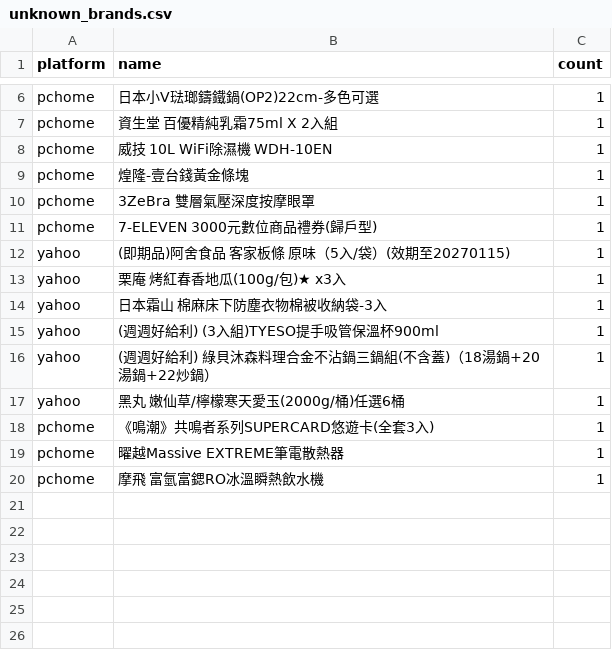
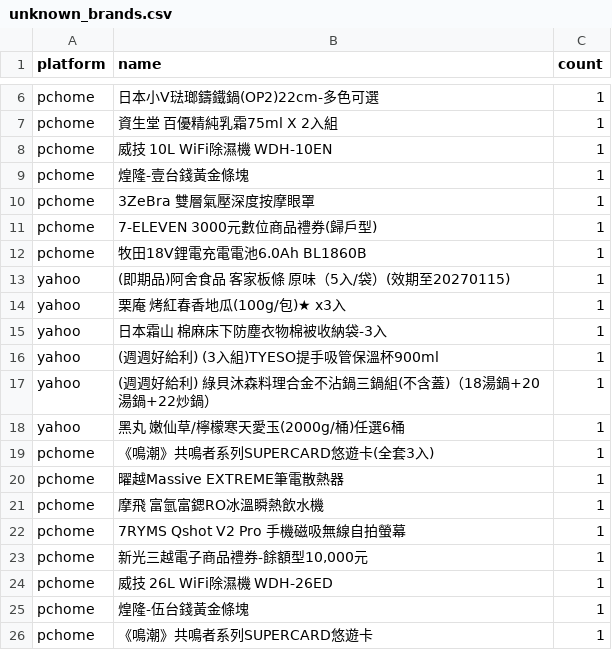
Before and after one commit to jerrycp-lab/momo-sales-monitor, a CSV file: compare/data/unknown_brands.csv, drawn as a sheet; only a part is shown, gaps mark what is left out; the diff names each change by its address in the sheet, - before the commit and + after, or states it on an @@ line.

```diff
--- a/compare/data/unknown_brands.csv
+++ b/compare/data/unknown_brands.csv
+row 12: pchome | 牧田18V鋰電充電電池6.0Ah BL1860B | 1
+row 22: pchome | 7RYMS Qshot V2 Pro 手機磁吸無線自拍螢幕 | 1
+row 23: pchome | 新光三越電子商品禮券-餘額型10,000元 | 1
+row 24: pchome | 威技 26L WiFi除濕機 WDH-26ED | 1
+row 25: pchome | 煌隆-伍台錢黃金條塊 | 1
+row 26: pchome | 《鳴潮》共鳴者系列SUPERCARD悠遊卡 | 1
```
Also changed, not shown: compare/data/matches.csv, 2 other files.
